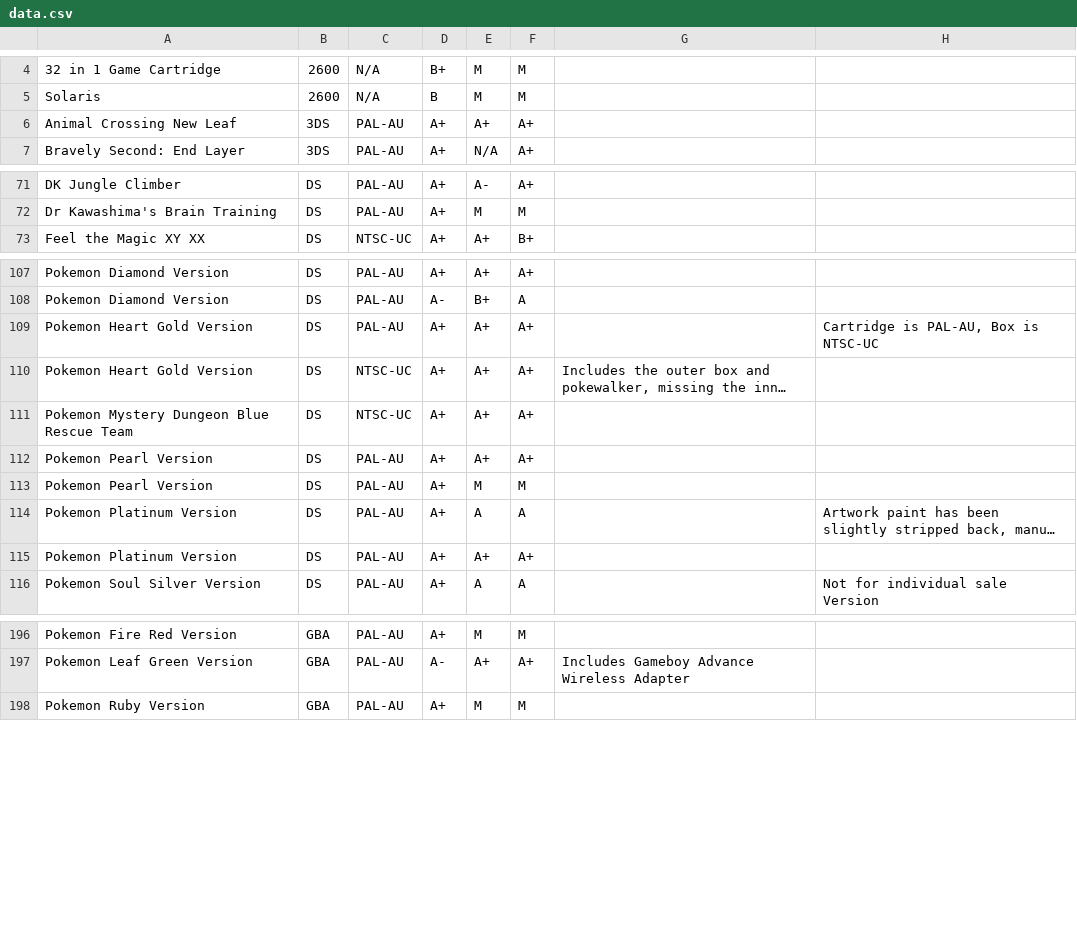
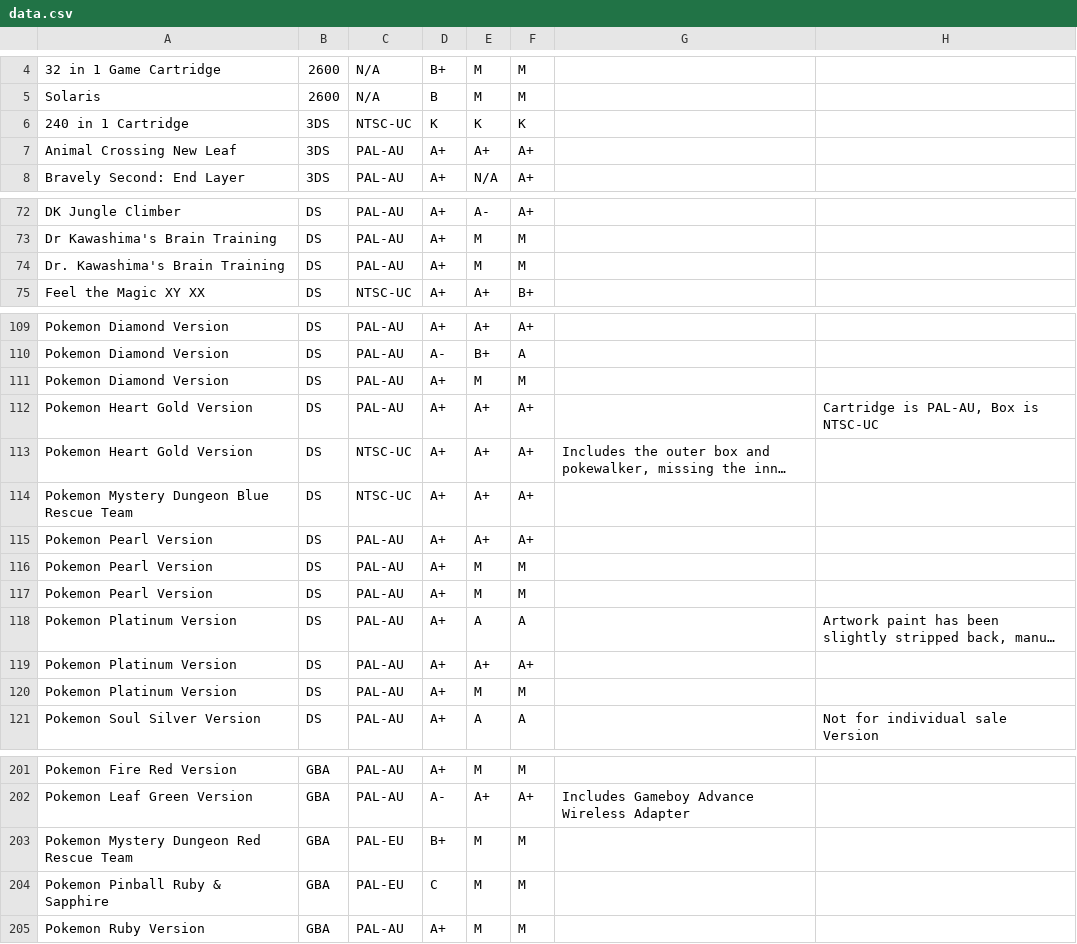
Before and after one commit to YourWishes/Games-List, a CSV file: public/data.csv, drawn as a sheet; only a part is shown, gaps mark what is left out; long unchanged cells end in …; the diff covers the shown part only; the diff names each change by its address in the sheet, - before the commit and + after, or states it on an @@ line.

Commit message:
Update data.csv

```diff
--- a/public/data.csv
+++ b/public/data.csv
+row 6: 240 in 1 Cartridge | 3DS | NTSC-UC | K | K | K
+row 74: Dr. Kawashima's Brain Training | DS | PAL-AU | A+ | M | M
+row 111: Pokemon Diamond Version | DS | PAL-AU | A+ | M | M
+row 117: Pokemon Pearl Version | DS | PAL-AU | A+ | M | M
+row 120: Pokemon Platinum Version | DS | PAL-AU | A+ | M | M
+row 203: Pokemon Mystery Dungeon Red Rescue Team | GBA | PAL-EU | B+ | M | M
+row 204: Pokemon Pinball Ruby & Sapphire | GBA | PAL-EU | C | M | M
```
Also changed, not shown: 3 added rows elsewhere in this file.
